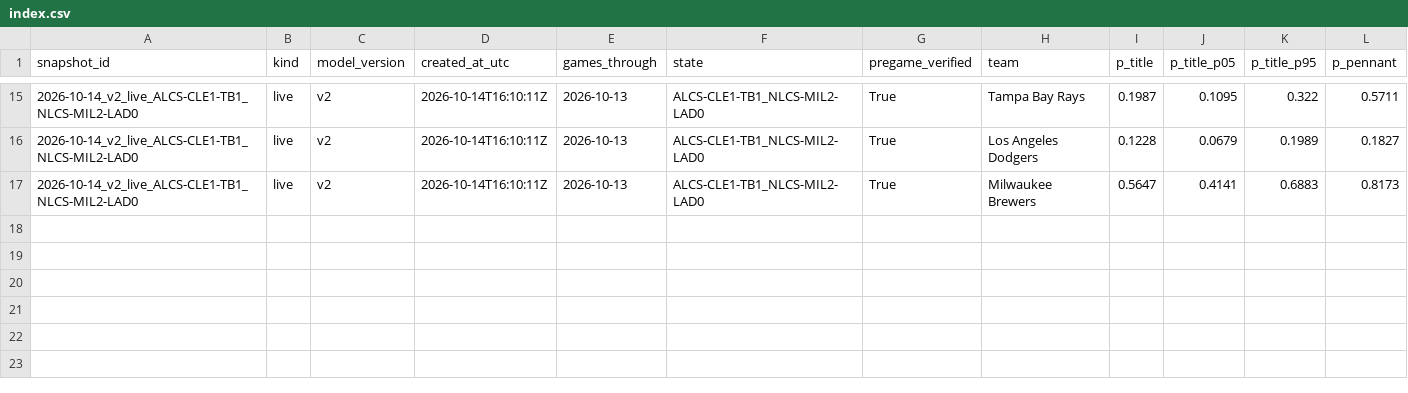
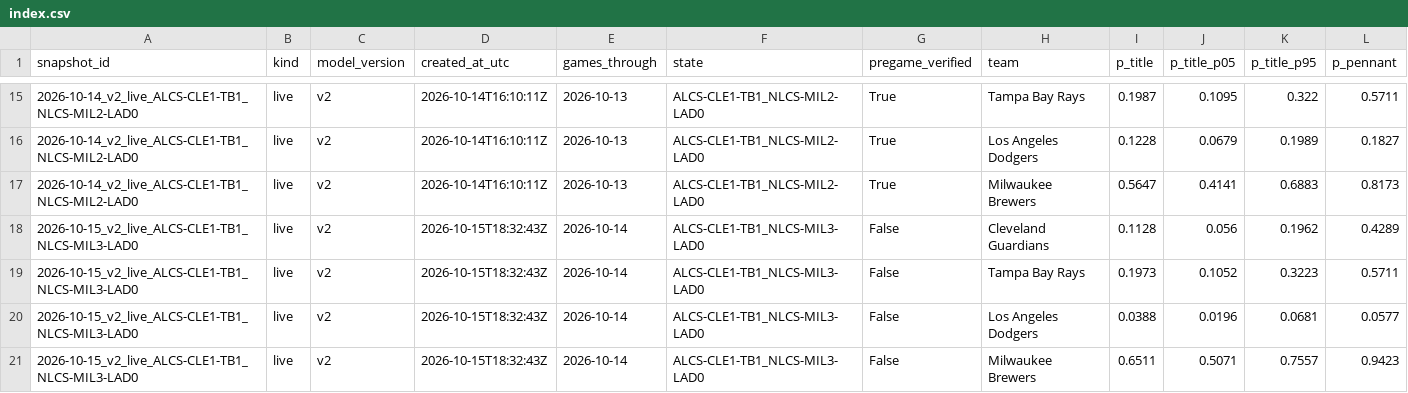
Before and after one commit to dipgip/mlb-WS-forecast, a CSV file: forecasts/index.csv, drawn as a sheet; only a part is shown, gaps mark what is left out.

```diff
--- a/forecasts/index.csv
+++ b/forecasts/index.csv
@@ -17 +17,5 @@ snapshot_id,kind,model_version,created_at_utc,games_through,state,pregame_verifi
 2026-10-14_v2_live_ALCS-CLE1-TB1_NLCS-MIL2-LAD0,live,v2,2026-10-14T16:10:11Z,2026-10-13,ALCS-CLE1-TB1_NLCS-MIL2-LAD0,True,Milwaukee Brewers,0.5647,0.4141,0.6883,0.8173
+2026-10-15_v2_live_ALCS-CLE1-TB1_NLCS-MIL3-LAD0,live,v2,2026-10-15T18:32:43Z,2026-10-14,ALCS-CLE1-TB1_NLCS-MIL3-LAD0,False,Cleveland Guardians,0.1128,0.056,0.1962,0.4289
+2026-10-15_v2_live_ALCS-CLE1-TB1_NLCS-MIL3-LAD0,live,v2,2026-10-15T18:32:43Z,2026-10-14,ALCS-CLE1-TB1_NLCS-MIL3-LAD0,False,Tampa Bay Rays,0.1973,0.1052,0.3223,0.5711
+2026-10-15_v2_live_ALCS-CLE1-TB1_NLCS-MIL3-LAD0,live,v2,2026-10-15T18:32:43Z,2026-10-14,ALCS-CLE1-TB1_NLCS-MIL3-LAD0,False,Los Angeles Dodgers,0.0388,0.0196,0.0681,0.0577
+2026-10-15_v2_live_ALCS-CLE1-TB1_NLCS-MIL3-LAD0,live,v2,2026-10-15T18:32:43Z,2026-10-14,ALCS-CLE1-TB1_NLCS-MIL3-LAD0,False,Milwaukee Brewers,0.6511,0.5071,0.7557,0.9423
```
Also changed, not shown: outputs/sensitivity.csv, outputs/uncertainty.csv, 8 other files.
